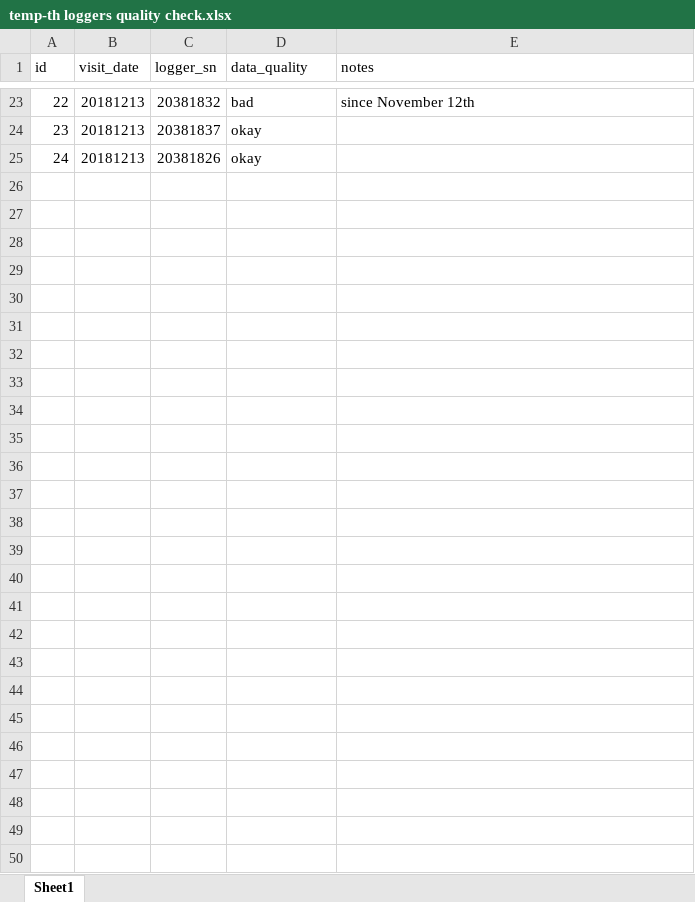
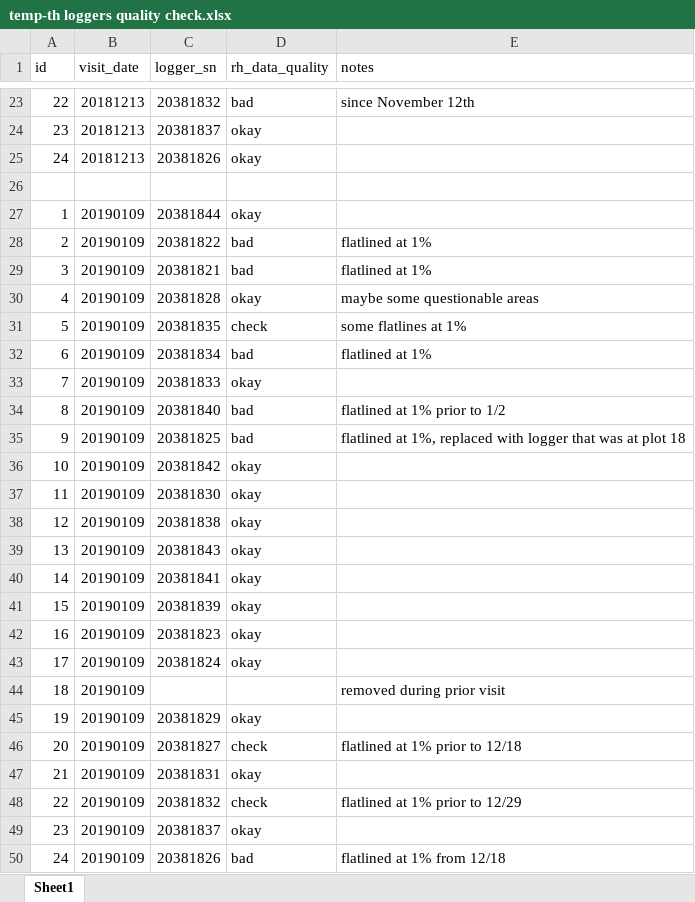
Before and after one commit to whalend/SERDP_Project, an Excel workbook: data/raw_data/tick_survival_assay/temp-th loggers quality check.xlsx, sheet Sheet1, drawn as a sheet; only a part is shown, gaps mark what is left out; values as stored, in another font and other column widths than the file's, no borders; the diff names each change by its address in the sheet, - before the commit and + after, or states it on an @@ line.

Commit message:
Update temp/rh QC check.

```diff
--- a/data/raw_data/tick_survival_assay/temp-th loggers quality check.xlsx (sheet Sheet1)
+++ b/data/raw_data/tick_survival_assay/temp-th loggers quality check.xlsx (sheet Sheet1)
-D1: data_quality
+D1: rh_data_quality
+row 26: (empty)
+row 27: 1 | 20190109 | 20381844 | okay
+row 28: 2 | 20190109 | 20381822 | bad | flatlined at 1%
+row 29: 3 | 20190109 | 20381821 | bad | flatlined at 1%
+row 30: 4 | 20190109 | 20381828 | okay | maybe some questionable areas
+row 31: 5 | 20190109 | 20381835 | check | some flatlines at 1%
+row 32: 6 | 20190109 | 20381834 | bad | flatlined at 1%
+row 33: 7 | 20190109 | 20381833 | okay
+row 34: 8 | 20190109 | 20381840 | bad | flatlined at 1% prior to 1/2
+row 35: 9 | 20190109 | 20381825 | bad | flatlined at 1%, replaced with logger that was at plot 18
+row 36: 10 | 20190109 | 20381842 | okay
+row 37: 11 | 20190109 | 20381830 | okay
+row 38: 12 | 20190109 | 20381838 | okay
+row 39: 13 | 20190109 | 20381843 | okay
+row 40: 14 | 20190109 | 20381841 | okay
+row 41: 15 | 20190109 | 20381839 | okay
+row 42: 16 | 20190109 | 20381823 | okay
+row 43: 17 | 20190109 | 20381824 | okay
+row 44: 18 | 20190109 |  |  | removed during prior visit
+row 45: 19 | 20190109 | 20381829 | okay
+row 46: 20 | 20190109 | 20381827 | check | flatlined at 1% prior to 12/18
+row 47: 21 | 20190109 | 20381831 | okay
+row 48: 22 | 20190109 | 20381832 | check | flatlined at 1% prior to 12/29
+row 49: 23 | 20190109 | 20381837 | okay
+row 50: 24 | 20190109 | 20381826 | bad | flatlined at 1% from 12/18
```
